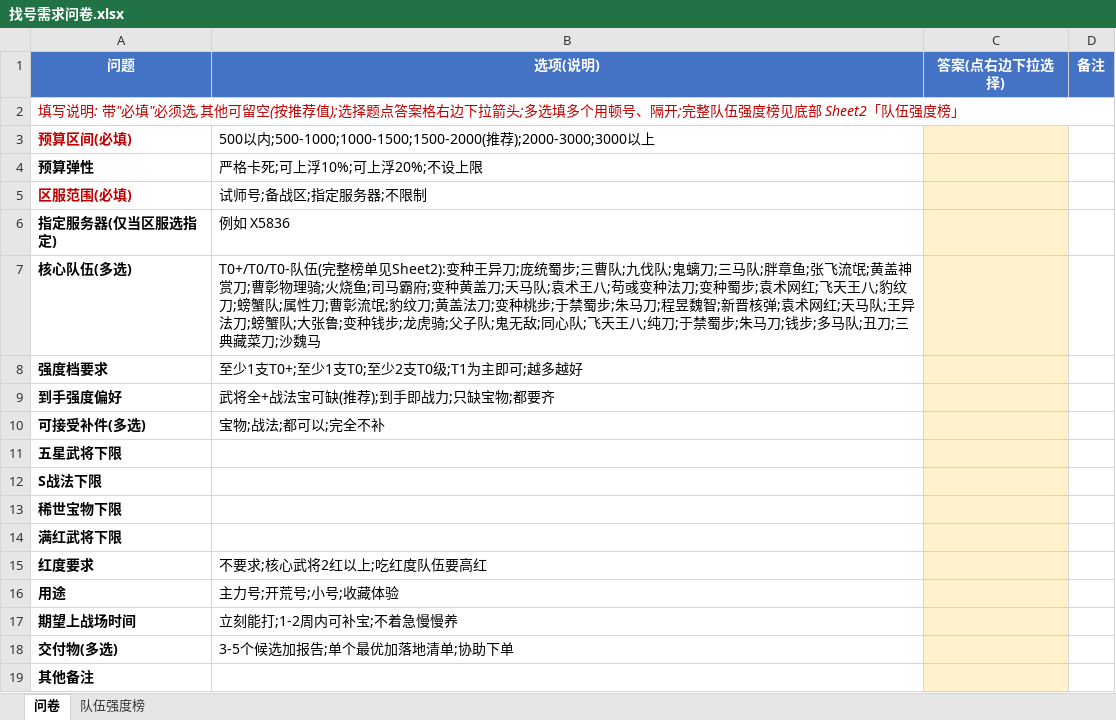
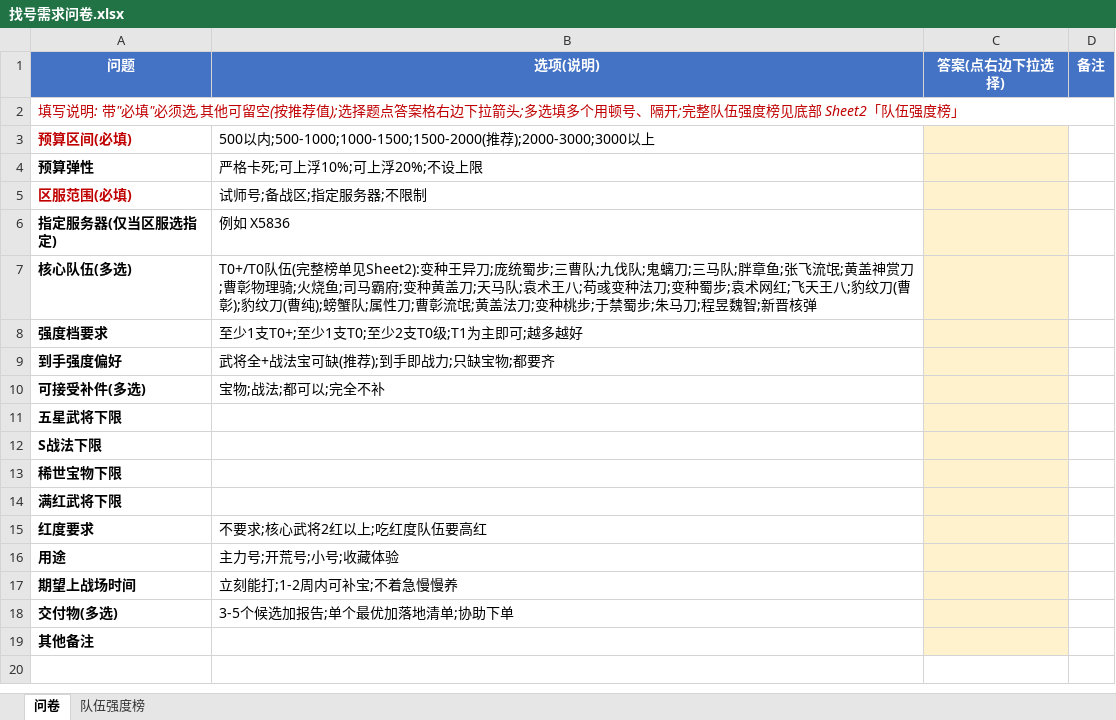
Before and after one commit to StartOver000/findaccount, an Excel workbook: docs/找号需求问卷.xlsx, sheet 问卷, drawn as a sheet; values as stored, in another font and other column widths than the file's, no borders; the diff names each change by its address in the sheet, - before the commit and + after, or states it on an @@ line.

Commit message:
全链路修复适配四档榜单并自测通过
- analyze-accounts: 输出加T0档列(T0+10/T0=8分),去掉无效T0-列;注释更新
- t0-hero-count: 修复变量覆盖bug(循环内\),支持T0档三分类
- make-questionnaire: 四档Sheet2(T0+/T0/T1/T2-),核心队伍下拉30支(T0+10+T0 20)
- t0-stats/check-teams/plan5-v2: 去掉T0-遗留,适配T0档
- fill-test: 核心队伍答案更新(豹纹刀(曹彰)/飞天王八)
- 自测通过: 问卷→填写→解析→分析(101支)→plan5→count/check/t0统计
- .gitignore: 忽略找号问卷-自测-*.xlsx

```diff
--- a/docs/找号需求问卷.xlsx (sheet 问卷)
+++ b/docs/找号需求问卷.xlsx (sheet 问卷)
-B7 (选项(说明)): T0+/T0/T0-队伍(完整榜单见Sheet2):变种王异刀;庞统蜀步;三曹队;九伐队;鬼螭刀;三马队;胖章鱼;张飞流氓;黄盖神赏刀;曹彰物理骑;火烧鱼;司马霸府;变种黄盖刀;天马队;袁术王八;苟彧变种法刀;变种蜀步;袁术网红;飞天王八;豹纹刀;螃蟹队;属性刀;曹彰流氓;豹纹刀;黄盖法刀;变种桃步;于禁蜀步;朱马刀;程昱魏智;新晋核弹;袁术网红;天马队;王异法刀;螃蟹队;大张鲁;变种钱步;龙虎骑;父子队;鬼无敌;同心队;飞天王八;纯刀;于禁蜀步;朱马刀;钱步;多马队;丑刀;三典藏菜刀;沙魏马
+B7 (选项(说明)): T0+/T0队伍(完整榜单见Sheet2):变种王异刀;庞统蜀步;三曹队;九伐队;鬼螭刀;三马队;胖章鱼;张飞流氓;黄盖神赏刀;曹彰物理骑;火烧鱼;司马霸府;变种黄盖刀;天马队;袁术王八;苟彧变种法刀;变种蜀步;袁术网红;飞天王八;豹纹刀(曹彰);豹纹刀(曹纯);螃蟹队;属性刀;曹彰流氓;黄盖法刀;变种桃步;于禁蜀步;朱马刀;程昱魏智;新晋核弹
```
Also changed, not shown: sheet 队伍强度榜, 10 other files.
